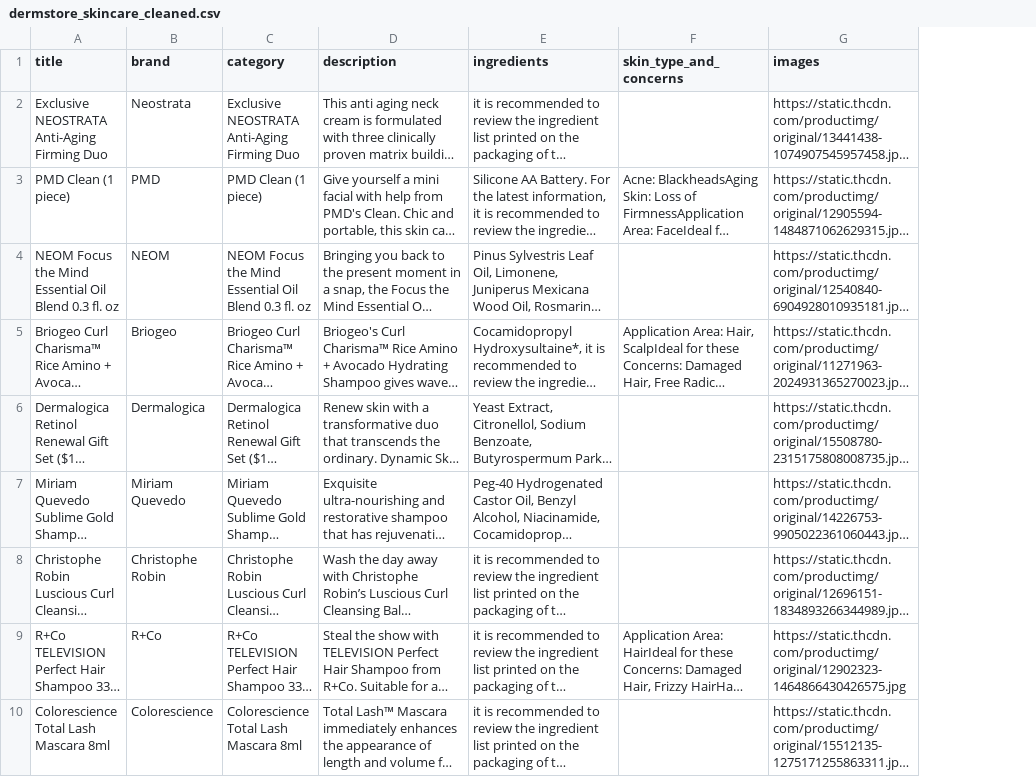
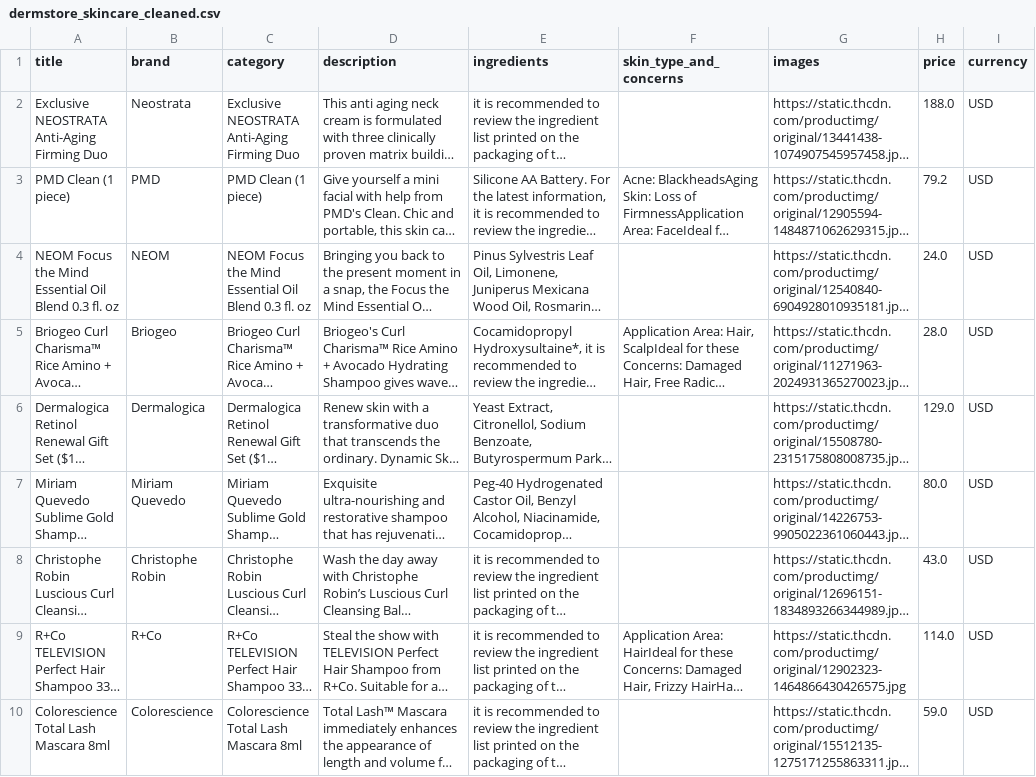
Before and after one commit to arnoldmfumu-crypto/GlowUpAi, a CSV file: product/data/dermstore_skincare_cleaned.csv, drawn as a sheet; only a part is shown; long unchanged cells end in …; the diff names each change by its address in the sheet, - before the commit and + after, or states it on an @@ line.

```diff
--- a/product/data/dermstore_skincare_cleaned.csv
+++ b/product/data/dermstore_skincare_cleaned.csv
+column H (price), rows 2-10: 188.0 | 79.2 | 24.0 | 28.0 | 129.0 | 80.0 | 43.0 | 114.0 | 59.0
+column I (currency), rows 2-10: all USD
```
Also changed, not shown: product/data/amazon_skincare_cleaned.csv, product/data/lookfantastic_skincare_cleaned.csv, 22 other files.
